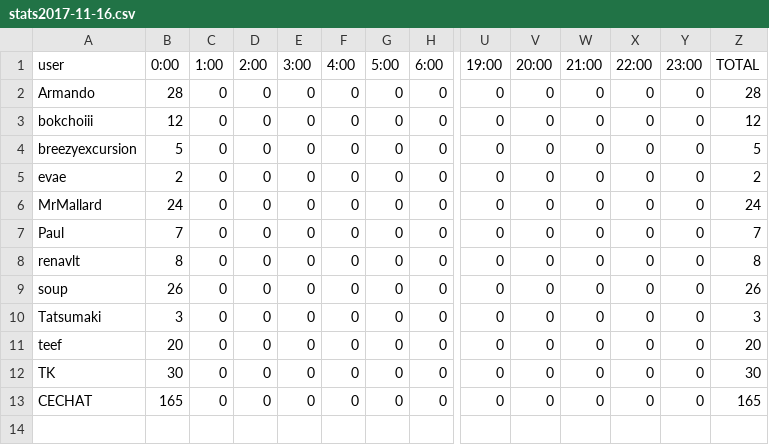
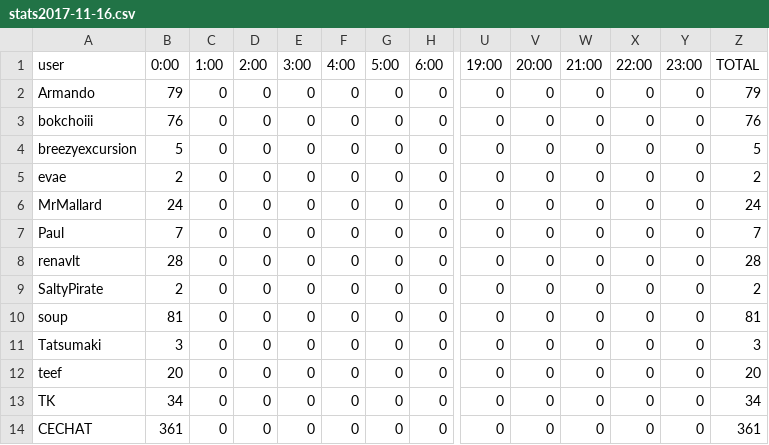
Before and after one commit to kenneththomas/ari4stats, a CSV file: dailystats/stats2017-11-16.csv, drawn as a sheet; only a part is shown, gaps mark what is left out; addresses are those after the commit; rows hold the shown columns only; the diff names each change by its address in the sheet, - before the commit and + after, or states it on an @@ line.

Commit message:
individual user stats script

```diff
--- a/dailystats/stats2017-11-16.csv
+++ b/dailystats/stats2017-11-16.csv
-B2 (0:00): 28
+B2 (0:00): 79
-Z2 (TOTAL): 28
+Z2 (TOTAL): 79
-B3 (0:00): 12
+B3 (0:00): 76
-Z3 (TOTAL): 12
+Z3 (TOTAL): 76
-B8 (0:00): 8
+B8 (0:00): 28
-Z8 (TOTAL): 8
+Z8 (TOTAL): 28
+row 9: SaltyPirate | 2 | 0 | 0 | 0 | 0 | 0 | 0 | 0 | 0 | 0 | 0 | 0 | 2
-B10 (0:00): 26
+B10 (0:00): 81
-Z10 (TOTAL): 26
+Z10 (TOTAL): 81
-B13 (0:00): 30
+B13 (0:00): 34
-Z13 (TOTAL): 30
+Z13 (TOTAL): 34
-B14 (0:00): 165
+B14 (0:00): 361
-Z14 (TOTAL): 165
+Z14 (TOTAL): 361
```
Also changed, not shown: 49 other files.
